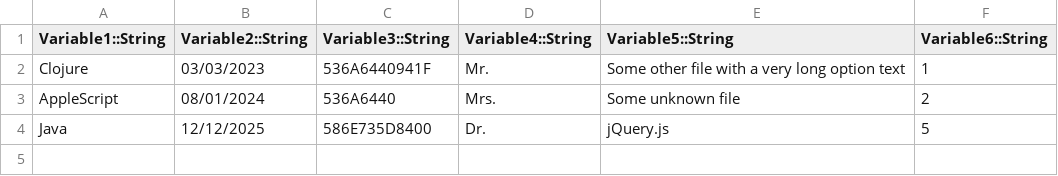
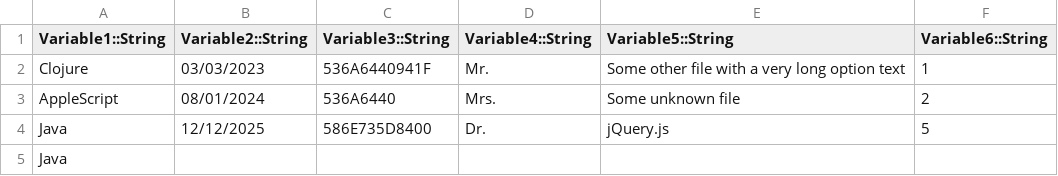
Before and after one commit to kevin-mooney/FT_SVT_TestAsset, a CSV file: 9211_WebUITestPrj1/Datapools/ds11.csv, drawn as a sheet; the diff names each change by its address in the sheet, - before the commit and + after, or states it on an @@ line.

```diff
--- a/9211_WebUITestPrj1/Datapools/ds11.csv
+++ b/9211_WebUITestPrj1/Datapools/ds11.csv
+row 5: Java
```
Also changed, not shown: 1 other file.
